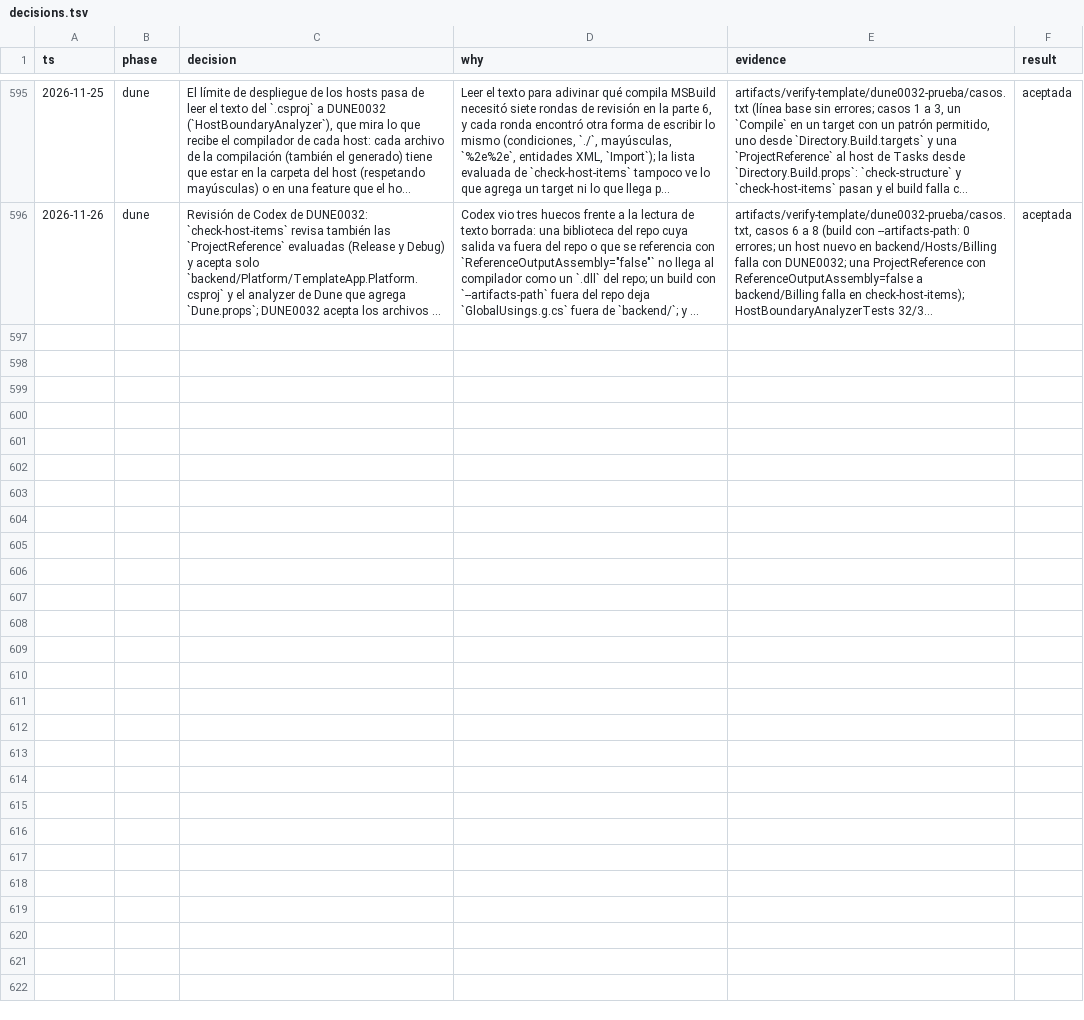
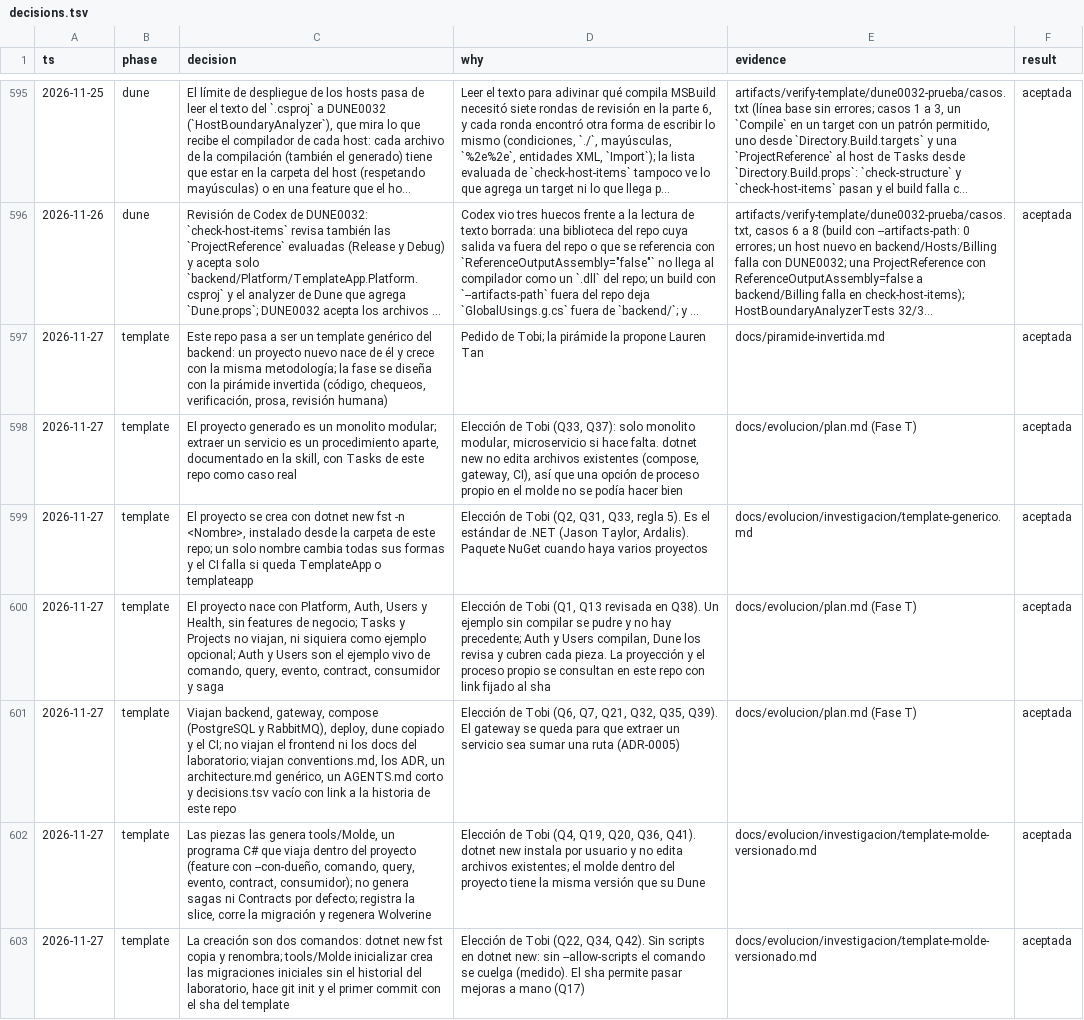
Before and after one commit to tobiasesquivel/full-stack-template, a TSV file: docs/decisions.tsv, drawn as a sheet; only a part is shown, gaps mark what is left out; long unchanged cells end in …; the diff covers the shown part only; the diff names each change by its address in the sheet, - before the commit and + after, or states it on an @@ line.

Commit message:
Planifica la fase Template: el backend como template genérico
Agrega la Fase T al plan (pasos T0 a T9), sus decisiones en
decisions.tsv, la pirámide invertida de Lauren Tan y las dos
investigaciones (templates profesionales y molde versionado).
AGENTS.md: Tobi mergea cada PR y la fase va en modo autónomo
sin paradas.

```diff
--- a/docs/decisions.tsv
+++ b/docs/decisions.tsv
+row 597: 2026-11-27 | template | Este repo pasa a ser un template genérico del backend: un proyecto nuevo nace de él y crece con la misma metodología; la fase se diseña con la pirámide invertida (código, chequeos, verificación, prosa, revisión humana) | Pedido de Tobi; la pirámide la propone Lauren Tan | docs/piramide-invertida.md | aceptada
+row 598: 2026-11-27 | template | El proyecto generado es un monolito modular; extraer un servicio es un procedimiento aparte, documentado en la skill, con Tasks de este repo como caso real | Elección de Tobi (Q33, Q37): solo monolito modular, microservicio si hace falta. dotnet new no edita archivos existentes (compose, gateway, CI), así que una opción de proceso propio en el molde no se podía hacer bien | docs/evolucion/plan.md (Fase T) | aceptada
+row 599: 2026-11-27 | template | El proyecto se crea con dotnet new fst -n <Nombre>, instalado desde la carpeta de este repo; un solo nombre cambia todas sus formas y el CI falla si queda TemplateApp o templateapp | Elección de Tobi (Q2, Q31, Q33, regla 5). Es el estándar de .NET (Jason Taylor, Ardalis). Paquete NuGet cuando haya varios proyectos | docs/evolucion/investigacion/template-generico.md | aceptada
+row 600: 2026-11-27 | template | El proyecto nace con Platform, Auth, Users y Health, sin features de negocio; Tasks y Projects no viajan, ni siquiera como ejemplo opcional; Auth y Users son el ejemplo vivo de comando, query, evento, contract, consumidor y saga | Elección de Tobi (Q1, Q13 revisada en Q38). Un ejemplo sin compilar se pudre y no hay precedente; Auth y Users compilan, Dune los revisa y cubren cada pieza. La proyección y el proceso propio se consultan en este repo con link fijado al sha | docs/evolucion/plan.md (Fase T) | aceptada
+row 601: 2026-11-27 | template | Viajan backend, gateway, compose (PostgreSQL y RabbitMQ), deploy, dune copiado y el CI; no viajan el frontend ni los docs del laboratorio; viajan conventions.md, los ADR, un architecture.md genérico, un AGENTS.md corto y decisions.tsv vacío con link a la historia de este repo | Elección de Tobi (Q6, Q7, Q21, Q32, Q35, Q39). El gateway se queda para que extraer un servicio sea sumar una ruta (ADR-0005) | docs/evolucion/plan.md (Fase T) | aceptada
+row 602: 2026-11-27 | template | Las piezas las genera tools/Molde, un programa C# que viaja dentro del proyecto (feature con --con-dueño, comando, query, evento, contract, consumidor); no genera sagas ni Contracts por defecto; registra la slice, corre la migración y regenera Wolverine | Elección de Tobi (Q4, Q19, Q20, Q36, Q41). dotnet new instala por usuario y no edita archivos existentes; el molde dentro del proyecto tiene la misma versión que su Dune | docs/evolucion/investigacion/template-molde-versionado.md | aceptada
+row 603: 2026-11-27 | template | La creación son dos comandos: dotnet new fst copia y renombra; tools/Molde inicializar crea las migraciones iniciales sin el historial del laboratorio, hace git init y el primer commit con el sha del template | Elección de Tobi (Q22, Q34, Q42). Sin scripts en dotnet new: sin --allow-scripts el comando se cuelga (medido). El sha permite pasar mejoras a mano (Q17) | docs/evolucion/investigacion/template-molde-versionado.md | aceptada
```
Also changed, not shown: 6 added rows elsewhere in this file, 6 other files.
